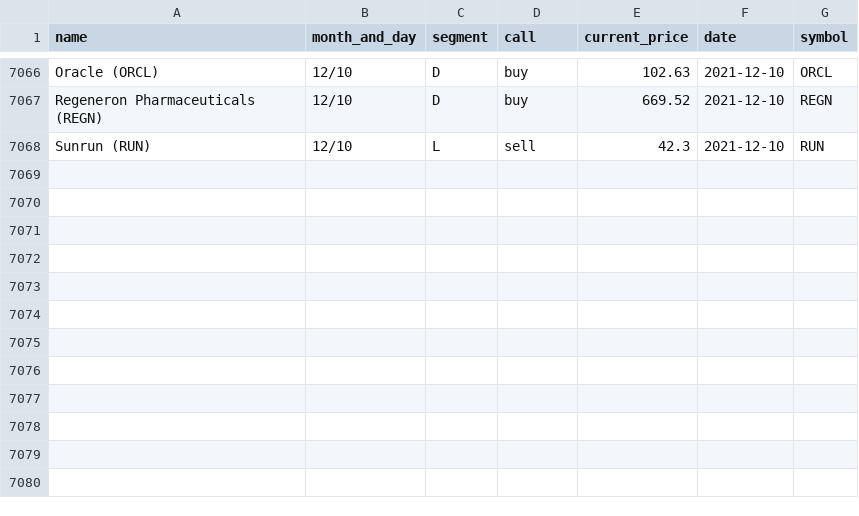
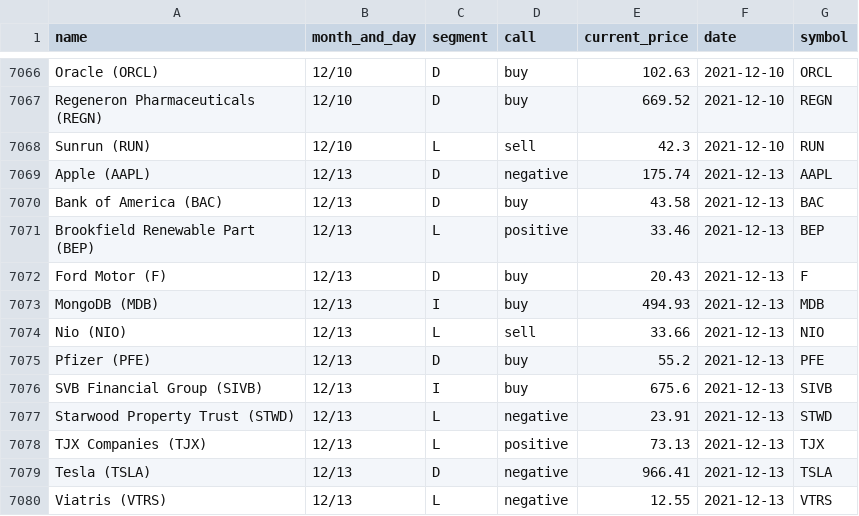
Before and after one commit to gaborvecsei/Mad-Money-Backtesting, a CSV file: mad_money_recommendations.csv, drawn as a sheet; only a part is shown, gaps mark what is left out; the diff names each change by its address in the sheet, - before the commit and + after, or states it on an @@ line.

```diff
--- a/mad_money_recommendations.csv
+++ b/mad_money_recommendations.csv
+row 7069: Apple (AAPL) | 12/13 | D | negative | 175.74 | 2021-12-13 | AAPL
+row 7070: Bank of America (BAC) | 12/13 | D | buy | 43.58 | 2021-12-13 | BAC
+row 7071: Brookfield Renewable Part (BEP) | 12/13 | L | positive | 33.46 | 2021-12-13 | BEP
+row 7072: Ford Motor (F) | 12/13 | D | buy | 20.43 | 2021-12-13 | F
+row 7073: MongoDB (MDB) | 12/13 | I | buy | 494.93 | 2021-12-13 | MDB
+row 7074: Nio (NIO) | 12/13 | L | sell | 33.66 | 2021-12-13 | NIO
+row 7075: Pfizer (PFE) | 12/13 | D | buy | 55.2 | 2021-12-13 | PFE
+row 7076: SVB Financial Group (SIVB) | 12/13 | I | buy | 675.6 | 2021-12-13 | SIVB
+row 7077: Starwood Property Trust (STWD) | 12/13 | L | negative | 23.91 | 2021-12-13 | STWD
+row 7078: TJX Companies (TJX) | 12/13 | L | positive | 73.13 | 2021-12-13 | TJX
+row 7079: Tesla (TSLA) | 12/13 | D | negative | 966.41 | 2021-12-13 | TSLA
+row 7080: Viatris (VTRS) | 12/13 | L | negative | 12.55 | 2021-12-13 | VTRS
```
